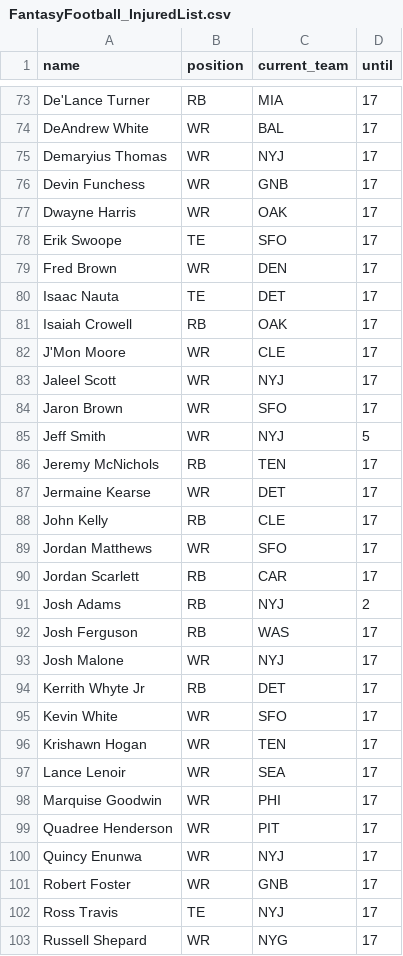
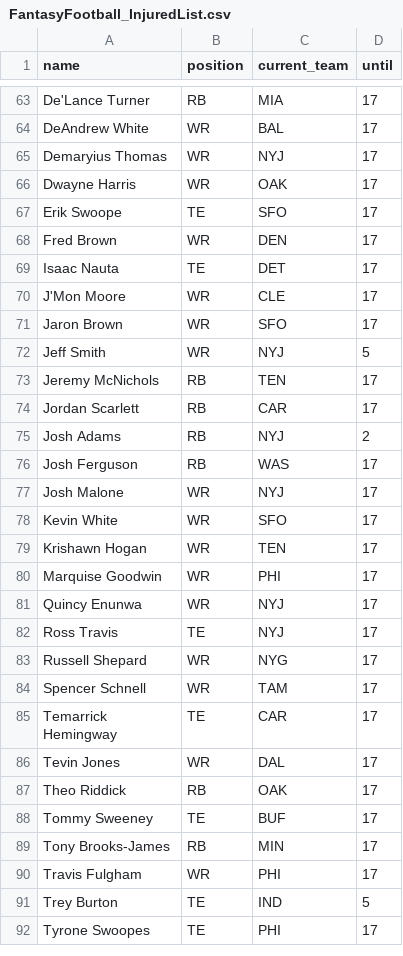
Before and after one commit to tefirman/FantasySports, a CSV file: FantasyFootball_InjuredList.csv, drawn as a sheet; only a part is shown, gaps mark what is left out; the shorter side is filled out with more unchanged rows; the diff covers the shown part only.

Commit message:
Update FantasyFootball_InjuredList.csv

```diff
--- a/FantasyFootball_InjuredList.csv
+++ b/FantasyFootball_InjuredList.csv
@@ -75,3 +65,2 @@ DeAndrew White,WR,BAL,17
 Demaryius Thomas,WR,NYJ,17
-Devin Funchess,WR,GNB,17
 Dwayne Harris,WR,OAK,17
@@ -80,5 +69,3 @@ Fred Brown,WR,DEN,17
 Isaac Nauta,TE,DET,17
-Isaiah Crowell,RB,OAK,17
 J'Mon Moore,WR,CLE,17
-Jaleel Scott,WR,NYJ,17
 Jaron Brown,WR,SFO,17
@@ -86,5 +73,2 @@ Jeff Smith,WR,NYJ,5
 Jeremy McNichols,RB,TEN,17
-Jermaine Kearse,WR,DET,17
-John Kelly,RB,CLE,17
-Jordan Matthews,WR,SFO,17
 Jordan Scarlett,RB,CAR,17
@@ -93,10 +77,6 @@ Josh Ferguson,RB,WAS,17
 Josh Malone,WR,NYJ,17
-Kerrith Whyte Jr,RB,DET,17
 Kevin White,WR,SFO,17
 Krishawn Hogan,WR,TEN,17
-Lance Lenoir,WR,SEA,17
 Marquise Goodwin,WR,PHI,17
-Quadree Henderson,WR,PIT,17
 Quincy Enunwa,WR,NYJ,17
-Robert Foster,WR,GNB,17
 Ross Travis,TE,NYJ,17
```
Also changed, not shown: 12 removed rows elsewhere in this file.
